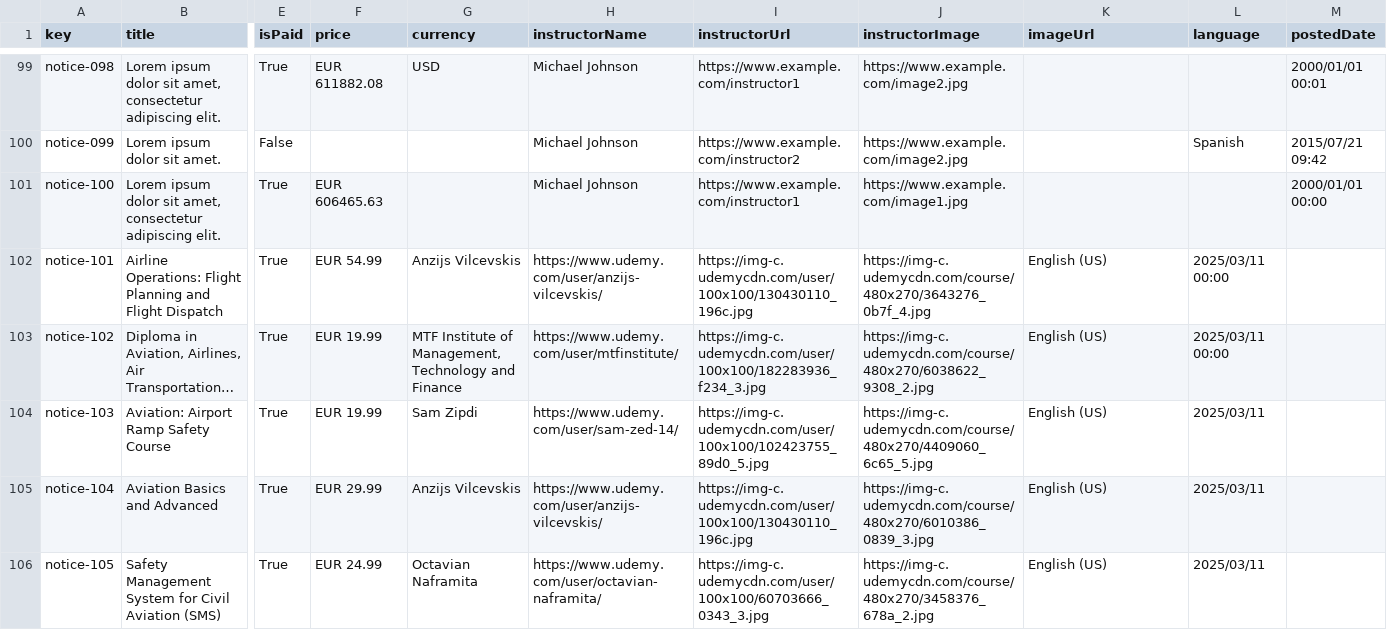
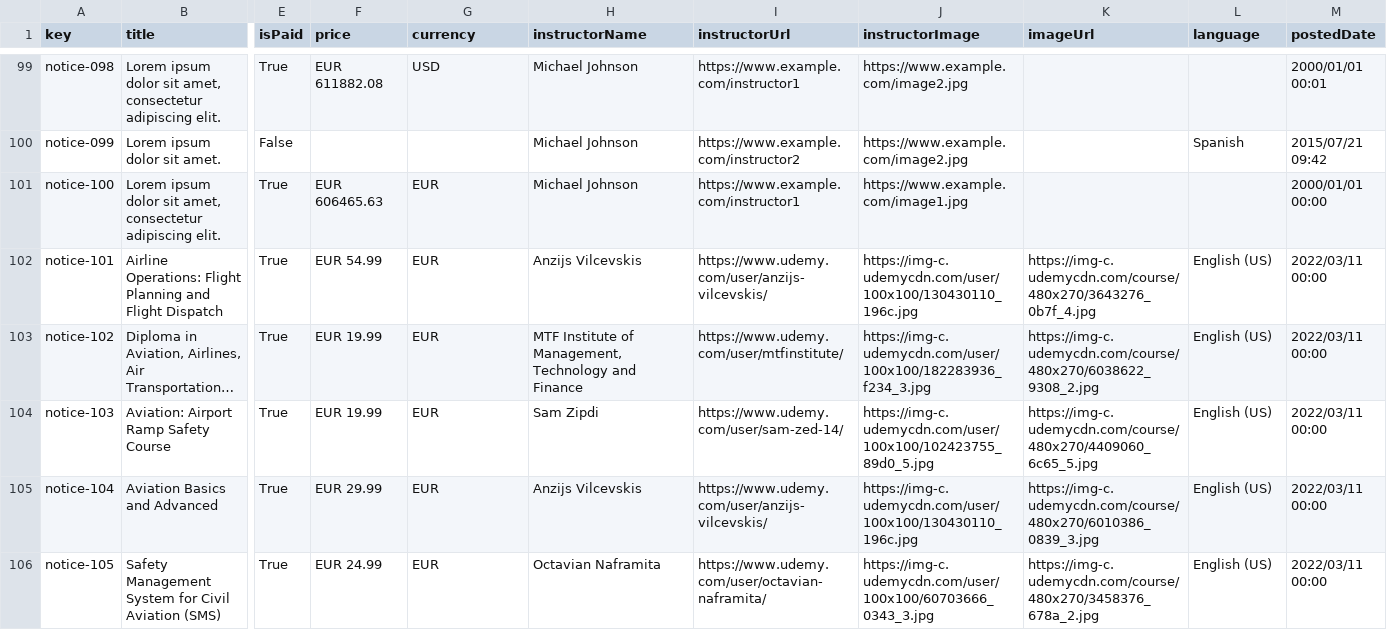
Before and after one commit to PDJ6975/Acme-ANS-D04-25.5.0, a CSV file: src/main/resources/WEB-INF/data/sample/noticeBoard.csv, drawn as a sheet; only a part is shown, gaps mark what is left out; long unchanged cells end in …; the diff names each change by its address in the sheet, - before the commit and + after, or states it on an @@ line.

Commit message:
feature(CourseList): Añadido la funcionalidad de listar cursos.
Se ha añadido la nueva funcionalidad de listar y mostrar los detalles de
los cursos ofrecidos. Ademas de incluir cursos reales se han incluido
cursos con datos de ejemplo.

REFS #83

```diff
--- a/src/main/resources/WEB-INF/data/sample/noticeBoard.csv
+++ b/src/main/resources/WEB-INF/data/sample/noticeBoard.csv
-G101 (currency): (empty)
+G101 (currency): EUR
-G102 (currency): Anzijs Vilcevskis
+G102 (currency): EUR
-H102 (instructorName): https://www.udemy.com/user/anzijs-vilcevskis/
+H102 (instructorName): Anzijs Vilcevskis
-I102 (instructorUrl): https://img-c.udemycdn.com/user/100x100/130430110_196c.jpg
+I102 (instructorUrl): https://www.udemy.com/user/anzijs-vilcevskis/
-J102 (instructorImage): https://img-c.udemycdn.com/course/480x270/3643276_0b7f_4.jpg
+J102 (instructorImage): https://img-c.udemycdn.com/user/100x100/130430110_196c.jpg
-K102 (imageUrl): English (US)
+K102 (imageUrl): https://img-c.udemycdn.com/course/480x270/3643276_0b7f_4.jpg
-L102:L103 (language): 2025/03/11 00:00
+L102:L103 (language): English (US)
-M102:M106 (postedDate): (empty)
+M102:M106 (postedDate): 2022/03/11 00:00
-G103 (currency): MTF Institute of Management, Technology and Finance
+G103 (currency): EUR
-H103 (instructorName): https://www.udemy.com/user/mtfinstitute/
+H103 (instructorName): MTF Institute of Management, Technology and Finance
-I103 (instructorUrl): https://img-c.udemycdn.com/user/100x100/182283936_f234_3.jpg
+I103 (instructorUrl): https://www.udemy.com/user/mtfinstitute/
-J103 (instructorImage): https://img-c.udemycdn.com/course/480x270/6038622_9308_2.jpg
+J103 (instructorImage): https://img-c.udemycdn.com/user/100x100/182283936_f234_3.jpg
-K103 (imageUrl): English (US)
+K103 (imageUrl): https://img-c.udemycdn.com/course/480x270/6038622_9308_2.jpg
-G104 (currency): Sam Zipdi
+G104 (currency): EUR
-H104 (instructorName): https://www.udemy.com/user/sam-zed-14/
+H104 (instructorName): Sam Zipdi
-I104 (instructorUrl): https://img-c.udemycdn.com/user/100x100/102423755_89d0_5.jpg
+I104 (instructorUrl): https://www.udemy.com/user/sam-zed-14/
-J104 (instructorImage): https://img-c.udemycdn.com/course/480x270/4409060_6c65_5.jpg
+J104 (instructorImage): https://img-c.udemycdn.com/user/100x100/102423755_89d0_5.jpg
-K104 (imageUrl): English (US)
+K104 (imageUrl): https://img-c.udemycdn.com/course/480x270/4409060_6c65_5.jpg
-L104:L106 (language): 2025/03/11
+L104:L106 (language): English (US)
-G105 (currency): Anzijs Vilcevskis
+G105 (currency): EUR
-H105 (instructorName): https://www.udemy.com/user/anzijs-vilcevskis/
+H105 (instructorName): Anzijs Vilcevskis
-I105 (instructorUrl): https://img-c.udemycdn.com/user/100x100/130430110_196c.jpg
+I105 (instructorUrl): https://www.udemy.com/user/anzijs-vilcevskis/
-J105 (instructorImage): https://img-c.udemycdn.com/course/480x270/6010386_0839_3.jpg
+J105 (instructorImage): https://img-c.udemycdn.com/user/100x100/130430110_196c.jpg
-K105 (imageUrl): English (US)
+K105 (imageUrl): https://img-c.udemycdn.com/course/480x270/6010386_0839_3.jpg
-G106 (currency): Octavian Naframita
+G106 (currency): EUR
-H106 (instructorName): https://www.udemy.com/user/octavian-naframita/
+H106 (instructorName): Octavian Naframita
-I106 (instructorUrl): https://img-c.udemycdn.com/user/100x100/60703666_0343_3.jpg
+I106 (instructorUrl): https://www.udemy.com/user/octavian-naframita/
-J106 (instructorImage): https://img-c.udemycdn.com/course/480x270/3458376_678a_2.jpg
+J106 (instructorImage): https://img-c.udemycdn.com/user/100x100/60703666_0343_3.jpg
-K106 (imageUrl): English (US)
+K106 (imageUrl): https://img-c.udemycdn.com/course/480x270/3458376_678a_2.jpg
```
Also changed, not shown: 11 other files.
